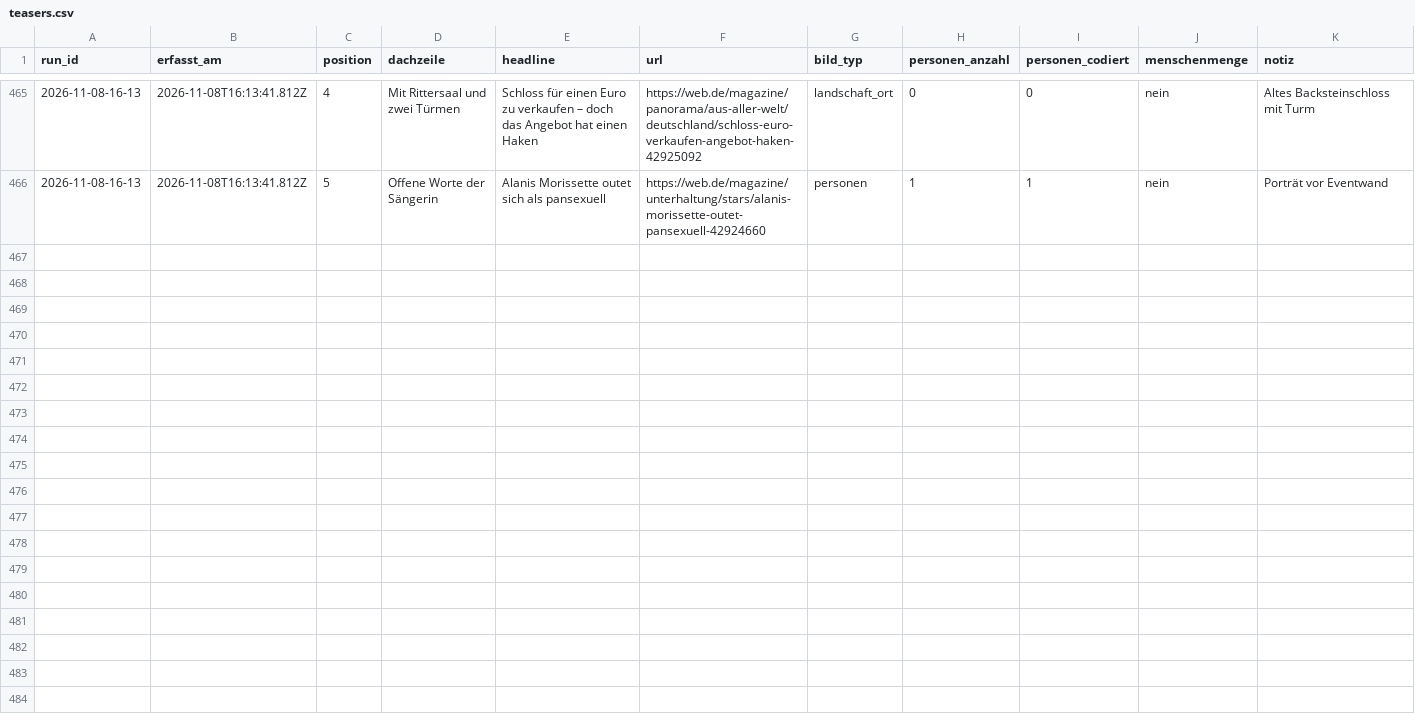
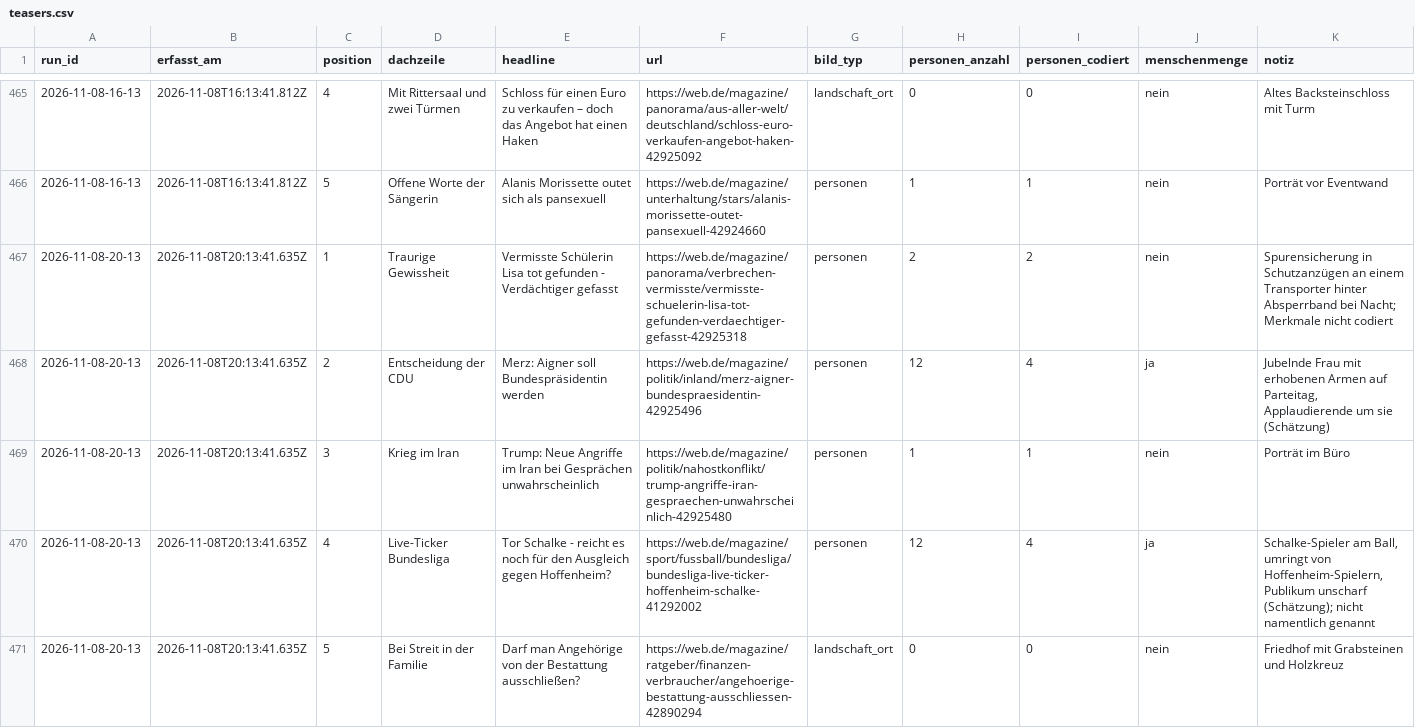
Before and after one commit to happkatharina71-bit/crmd, a CSV file: webde-monitor/data/teasers.csv, drawn as a sheet; only a part is shown, gaps mark what is left out.

```diff
--- a/webde-monitor/data/teasers.csv
+++ b/webde-monitor/data/teasers.csv
@@ -466 +466,6 @@ run_id,erfasst_am,position,dachzeile,headline,url,bild_typ,personen_anzahl,perso
 2026-11-08-16-13,2026-11-08T16:13:41.812Z,5,Offene Worte der Sängerin,Alanis Morissette outet sich als pansexuell,https://web.de/magazine/unterhaltung/stars/alanis-morissette-outet-pansexuell-42924660,personen,1,1,nein,Porträt vor Eventwand
+2026-11-08-20-13,2026-11-08T20:13:41.635Z,1,Traurige Gewissheit,Vermisste Schülerin Lisa tot gefunden - Verdächtiger gefasst,https://web.de/magazine/panorama/verbrechen-vermisste/vermisste-schuelerin-lisa-tot-gefunden-verdaechtiger-gefasst-42925318,personen,2,2,nein,"Spurensicherung in Schutzanzügen an einem Transporter hinter Absperrband bei Nacht; Merkmale nicht codiert"
+2026-11-08-20-13,2026-11-08T20:13:41.635Z,2,Entscheidung der CDU,Merz: Aigner soll Bundespräsidentin werden,https://web.de/magazine/politik/inland/merz-aigner-bundespraesidentin-42925496,personen,12,4,ja,"Jubelnde Frau mit erhobenen Armen auf Parteitag, Applaudierende um sie (Schätzung)"
+2026-11-08-20-13,2026-11-08T20:13:41.635Z,3,Krieg im Iran,Trump: Neue Angriffe im Iran bei Gesprächen unwahrscheinlich,https://web.de/magazine/politik/nahostkonflikt/trump-angriffe-iran-gespraechen-unwahrscheinlich-42925480,personen,1,1,nein,Porträt im Büro
+2026-11-08-20-13,2026-11-08T20:13:41.635Z,4,Live-Ticker Bundesliga,Tor Schalke - reicht es noch für den Ausgleich gegen Hoffenheim?,https://web.de/magazine/sport/fussball/bundesliga/bundesliga-live-ticker-hoffenheim-schalke-41292002,personen,12,4,ja,"Schalke-Spieler am Ball, umringt von Hoffenheim-Spielern, Publikum unscharf (Schätzung); nicht namentlich genannt"
+2026-11-08-20-13,2026-11-08T20:13:41.635Z,5,Bei Streit in der Familie,Darf man Angehörige von der Bestattung ausschließen?,https://web.de/magazine/ratgeber/finanzen-verbraucher/angehoerige-bestattung-ausschliessen-42890294,landschaft_ort,0,0,nein,Friedhof mit Grabsteinen und Holzkreuz
```
Also changed, not shown: webde-monitor/data/persons.csv, 7 other files.
